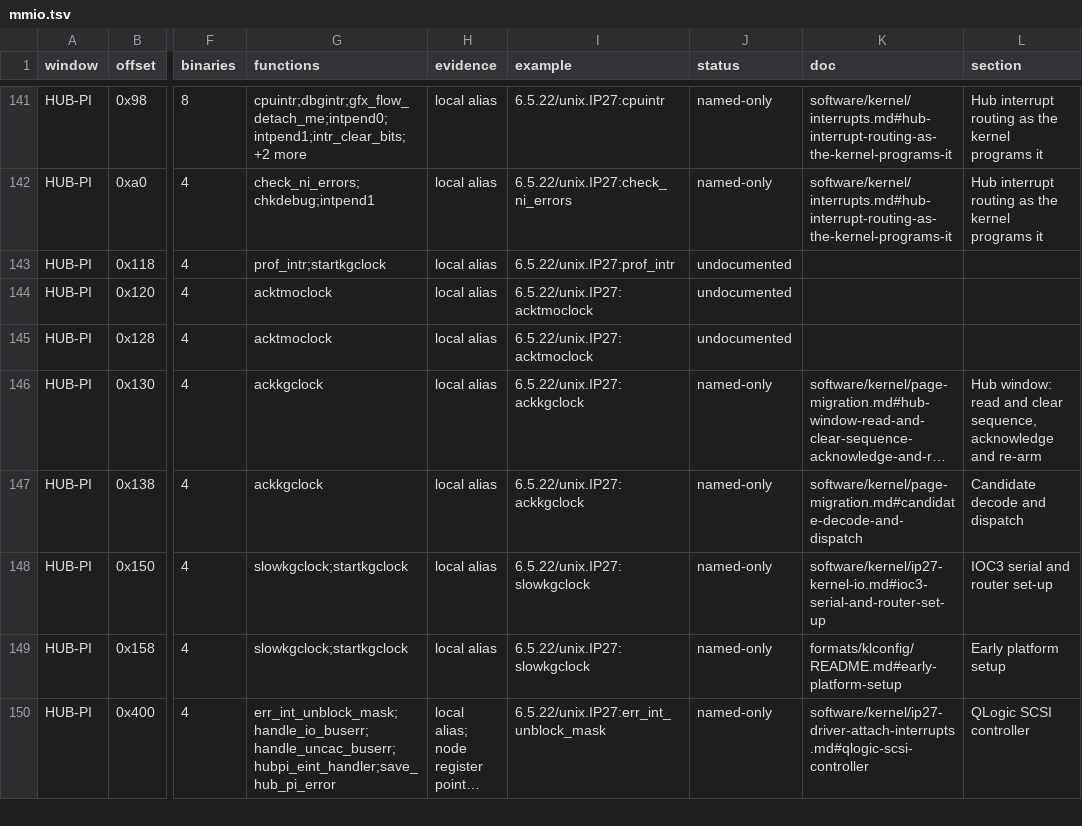
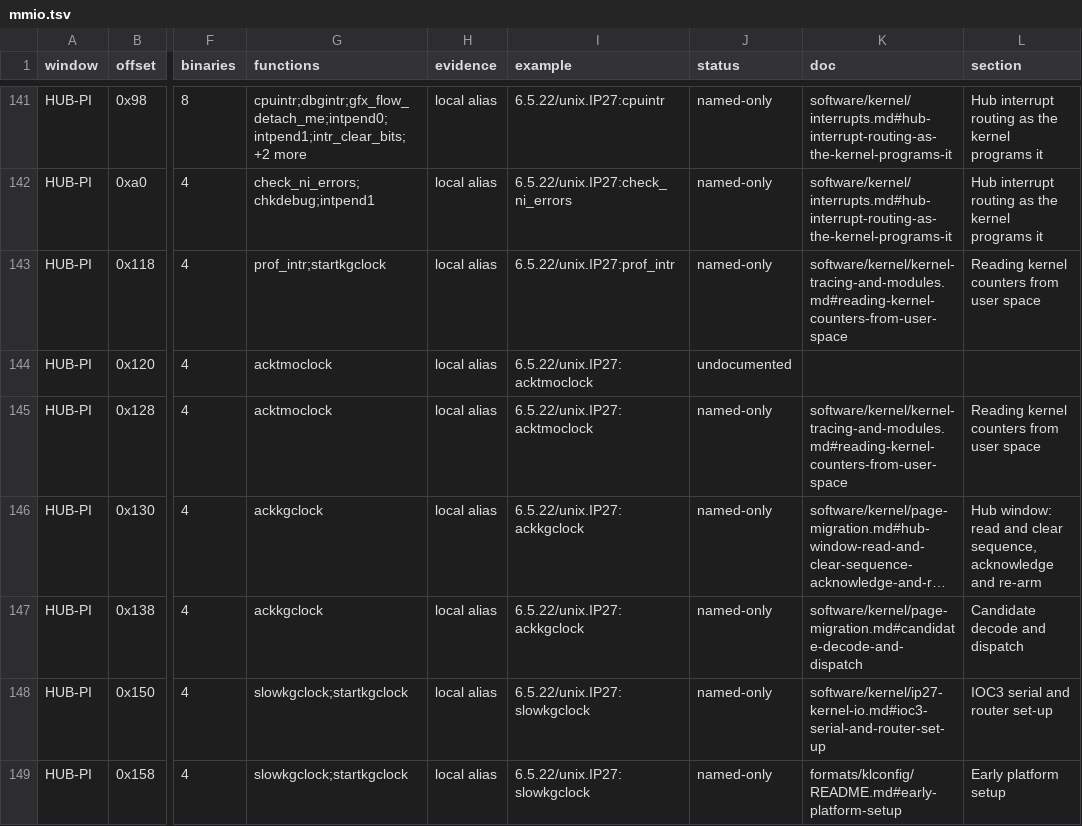
Before and after one commit to jamesbraid/kudzu, a TSV file: generated/inventory/mmio.tsv, drawn as a sheet; only a part is shown, gaps mark what is left out; the shorter side is filled out with more unchanged rows; long unchanged cells end in …; the diff names each change by its address in the sheet, - before the commit and + after, or states it on an @@ line.

Commit message:
retools: bump to 63a51668 for the microcode name-credit fix
retools 63a51668 (tools/inventory: credit microcode symbols only from
their own binary) is the new pin. The inventory was regenerated with
it. ucode.tsv does not change here.

Count change (summary.tsv, functions rows): understood stays at 3037,
so the understood percentage stays at 1.3. Located falls from 29885 to
29870, named-only rises from 144335 to 144471, and undocumented falls
from 65264 to 65143. mmio gains two named-only rows and loses two
undocumented rows. Some changed doc pointers name pages edited since
the last run, so the diff is not all from the pin; the tables do not
separate the two.

```diff
--- a/generated/inventory/mmio.tsv
+++ b/generated/inventory/mmio.tsv
-J143 (status): undocumented
+J143 (status): named-only
-K143 (doc): (empty)
+K143 (doc): software/kernel/kernel-tracing-and-modules.md#reading-kernel-counters-from-user-space
-L143 (section): (empty)
+L143 (section): Reading kernel counters from user space
-J145 (status): undocumented
+J145 (status): named-only
-K145 (doc): (empty)
+K145 (doc): software/kernel/kernel-tracing-and-modules.md#reading-kernel-counters-from-user-space
-L145 (section): (empty)
+L145 (section): Reading kernel counters from user space
```
Also changed, not shown: generated/inventory/summary.tsv, 3 other files.
